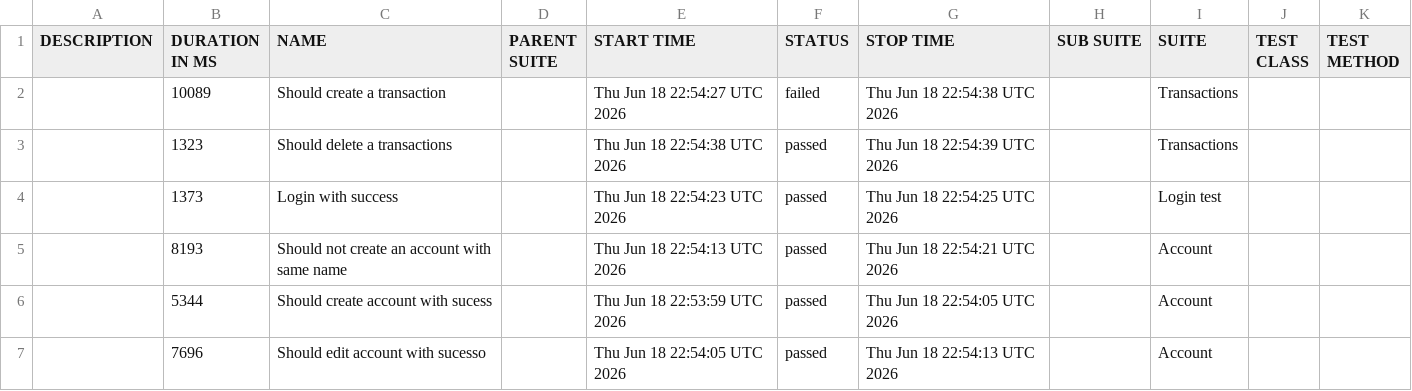
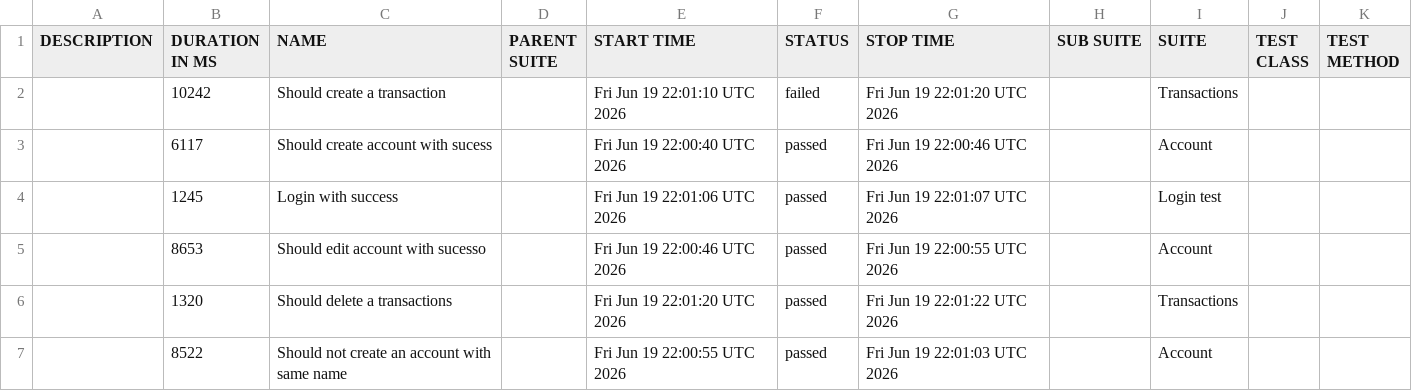
Before and after one commit to JosinaldoGJunior/cypress-automation-web, a CSV file: data/suites.csv, drawn as a sheet.

```diff
--- a/data/suites.csv
+++ b/data/suites.csv
@@ -1,7 +1,7 @@
 "DESCRIPTION","DURATION IN MS","NAME","PARENT SUITE","START TIME","STATUS","STOP TIME","SUB SUITE","SUITE","TEST CLASS","TEST METHOD"
-"","10089","Should create a transaction","","Thu Jun 18 22:54:27 UTC 2026","failed","Thu Jun 18 22:54:38 UTC 2026","","Transactions","",""
-"","1323","Should delete a transactions","","Thu Jun 18 22:54:38 UTC 2026","passed","Thu Jun 18 22:54:39 UTC 2026","","Transactions","",""
-"","1373","Login with success","","Thu Jun 18 22:54:23 UTC 2026","passed","Thu Jun 18 22:54:25 UTC 2026","","Login test","",""
-"","8193","Should not create an account with same name","","Thu Jun 18 22:54:13 UTC 2026","passed","Thu Jun 18 22:54:21 UTC 2026","","Account","",""
-"","5344","Should create account with sucess","","Thu Jun 18 22:53:59 UTC 2026","passed","Thu Jun 18 22:54:05 UTC 2026","","Account","",""
-"","7696","Should edit account with sucesso","","Thu Jun 18 22:54:05 UTC 2026","passed","Thu Jun 18 22:54:13 UTC 2026","","Account","",""
+"","10242","Should create a transaction","","Fri Jun 19 22:01:10 UTC 2026","failed","Fri Jun 19 22:01:20 UTC 2026","","Transactions","",""
+"","6117","Should create account with sucess","","Fri Jun 19 22:00:40 UTC 2026","passed","Fri Jun 19 22:00:46 UTC 2026","","Account","",""
+"","1245","Login with success","","Fri Jun 19 22:01:06 UTC 2026","passed","Fri Jun 19 22:01:07 UTC 2026","","Login test","",""
+"","8653","Should edit account with sucesso","","Fri Jun 19 22:00:46 UTC 2026","passed","Fri Jun 19 22:00:55 UTC 2026","","Account","",""
+"","1320","Should delete a transactions","","Fri Jun 19 22:01:20 UTC 2026","passed","Fri Jun 19 22:01:22 UTC 2026","","Transactions","",""
+"","8522","Should not create an account with same name","","Fri Jun 19 22:00:55 UTC 2026","passed","Fri Jun 19 22:01:03 UTC 2026","","Account","",""
```
Also changed, not shown: 31 other files.
